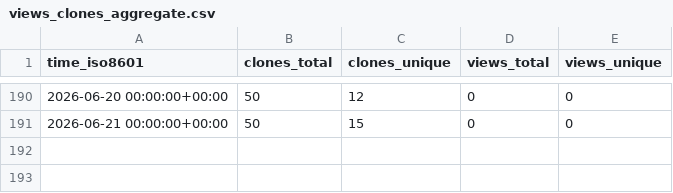
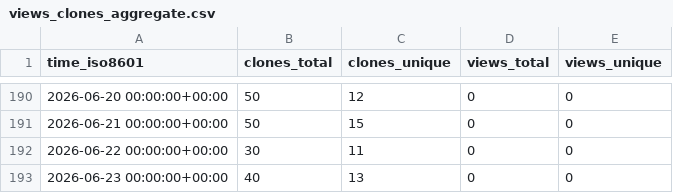
Before and after one commit to dwsmith1983/spark-bestfit, a CSV file: dwsmith1983/spark-bestfit/ghrs-data/views_clones_aggregate.csv, drawn as a sheet; only a part is shown, gaps mark what is left out; the diff names each change by its address in the sheet, - before the commit and + after, or states it on an @@ line.

```diff
--- a/dwsmith1983/spark-bestfit/ghrs-data/views_clones_aggregate.csv
+++ b/dwsmith1983/spark-bestfit/ghrs-data/views_clones_aggregate.csv
+row 192: 2026-06-22 00:00:00+00:00 | 30 | 11 | 0 | 0
+row 193: 2026-06-23 00:00:00+00:00 | 40 | 13 | 0 | 0
```
Also changed, not shown: 1 other file.
